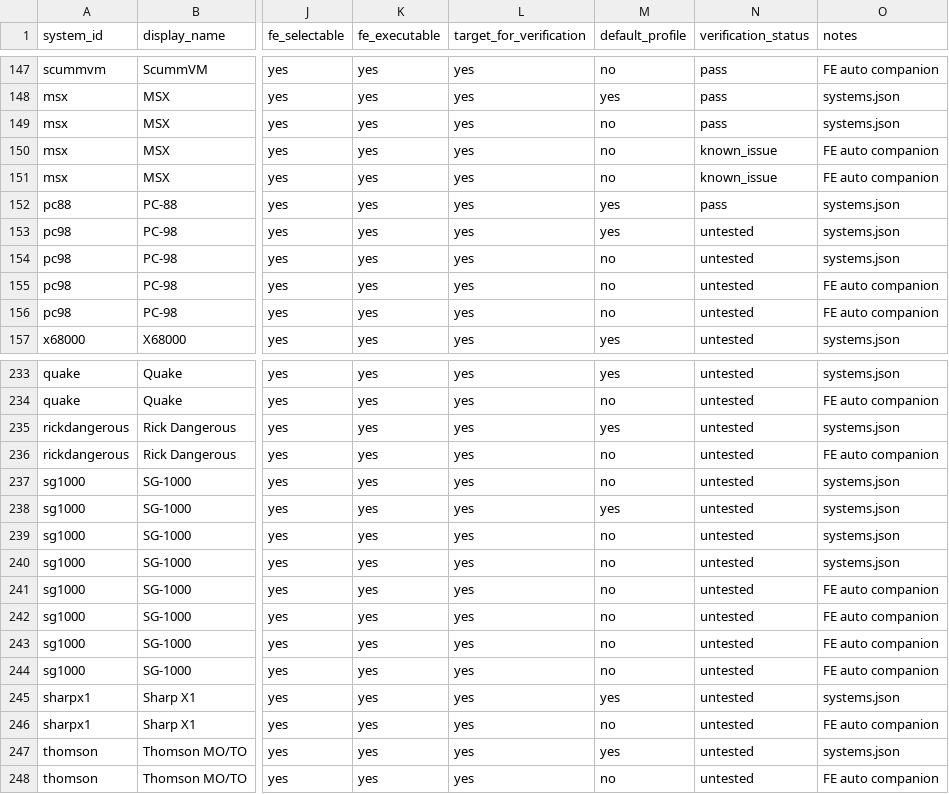
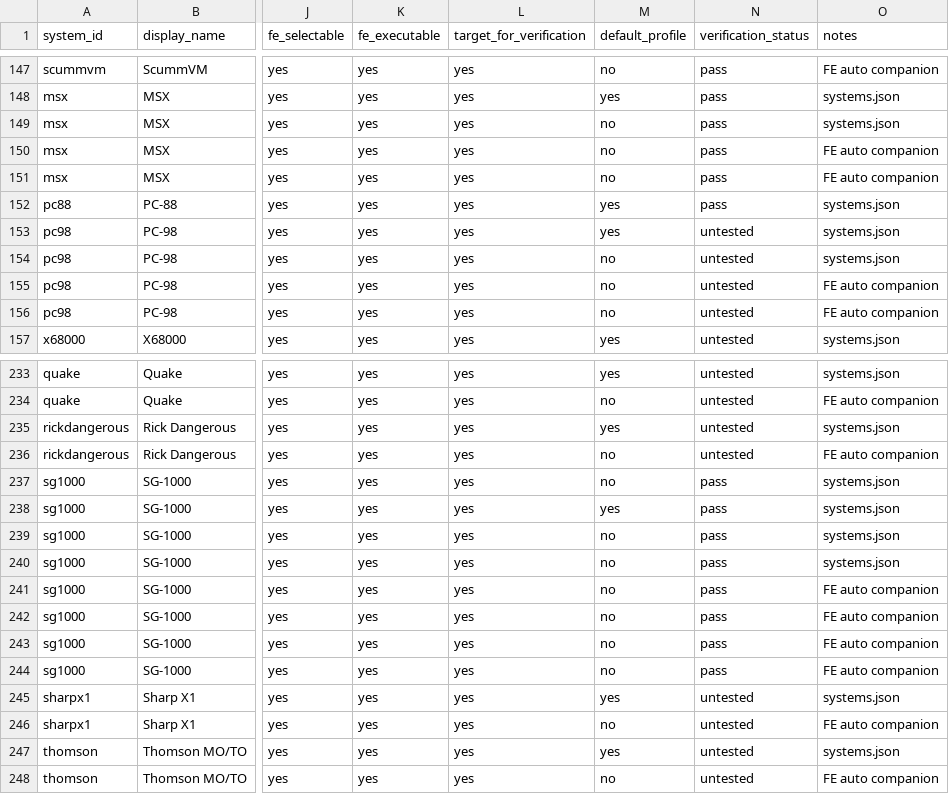
Before and after one commit to game-de-it/plumOS-A30, a TSV file: docs/emulator-fe-libretro-targets.tsv, drawn as a sheet; only a part is shown, gaps mark what is left out; the diff names each change by its address in the sheet, - before the commit and + after, or states it on an @@ line.

```diff
--- a/docs/emulator-fe-libretro-targets.tsv
+++ b/docs/emulator-fe-libretro-targets.tsv
-N150:N151 (verification_status): known_issue
+N150:N151 (verification_status): pass
-N237:N244 (verification_status): untested
+N237:N244 (verification_status): pass
```
Also changed, not shown: docs/emulator-runtime-verification.tsv, 2 other files.
